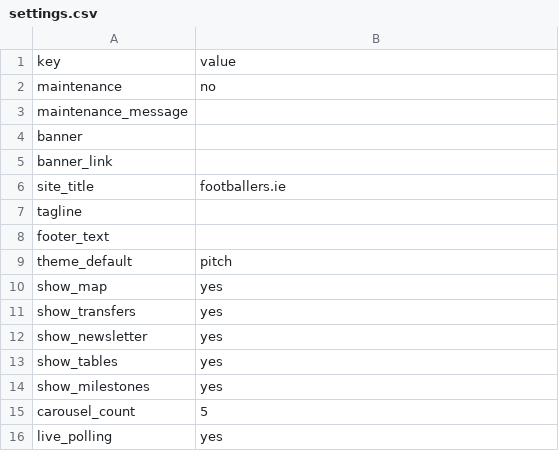
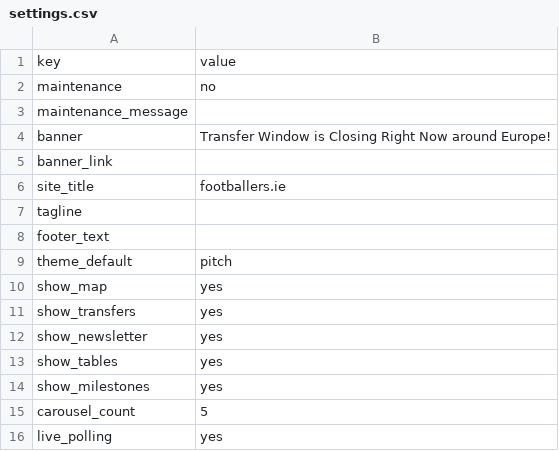
Before and after one commit to JustPatrickG/footballers.ie, a CSV file: data/manual/settings.csv, drawn as a sheet.

Commit message:
Update data/manual/settings.csv via admin

```diff
--- a/data/manual/settings.csv
+++ b/data/manual/settings.csv
@@ -3,3 +3,3 @@ maintenance,no
 maintenance_message,
-banner,
+banner,Transfer Window is Closing Right Now around Europe!
 banner_link,
```
